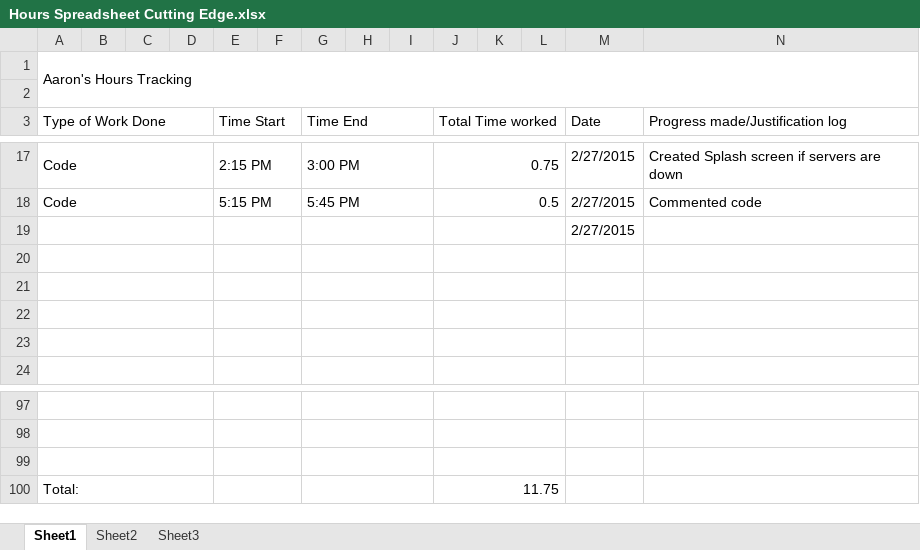
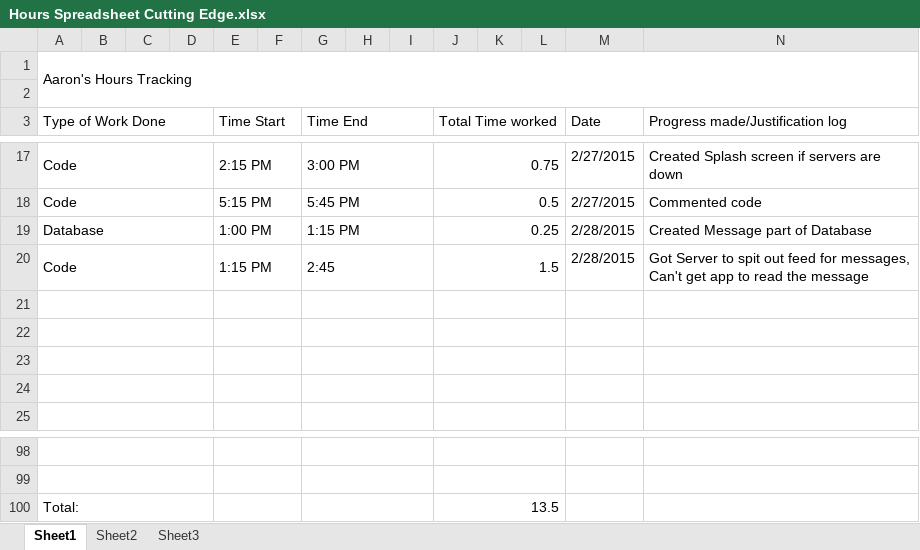
Before and after one commit to Cutting-Edge-Lawn-Technologies/App, an Excel workbook: Hours Spreadsheet Cutting Edge.xlsx, sheet Sheet1, drawn as a sheet; only a part is shown, gaps mark what is left out; values as stored, in another font and other column widths than the file's, no cell formats; removed rows and columns are numbered as before the commit, all else as after; the diff names each change by its address in the sheet, - before the commit and + after, or states it on an @@ line.

Commit message:
Messages
Got them to work on server side but User side is broken

```diff
--- a/Hours Spreadsheet Cutting Edge.xlsx (sheet Sheet1)
+++ b/Hours Spreadsheet Cutting Edge.xlsx (sheet Sheet1)
-row 19:  |  |  |  |  |  |  |  |  |  |  |  | 2/27/2015
+row 19: Database |  |  |  | 1:00 PM |  | 1:15 PM |  |  | 0.25 |  |  | 2/28/2015 | Created Message part of Database
+row 20: Code |  |  |  | 1:15 PM |  | 2:45 |  |  | 1.5 |  |  | 2/28/2015 | Got Server to spit out feed for messages, Can't get app to read the message
-row 99: (empty)
-J100 (Total Time worked): 11.75
+J100 (Total Time worked): 13.5
```
Also changed, not shown: sheet Sheet3, cell formats, 24 other files.
